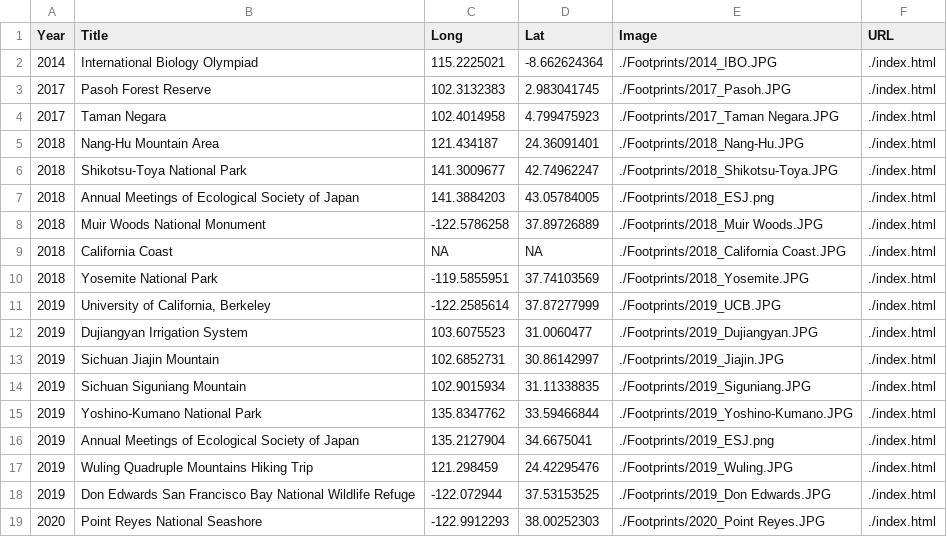
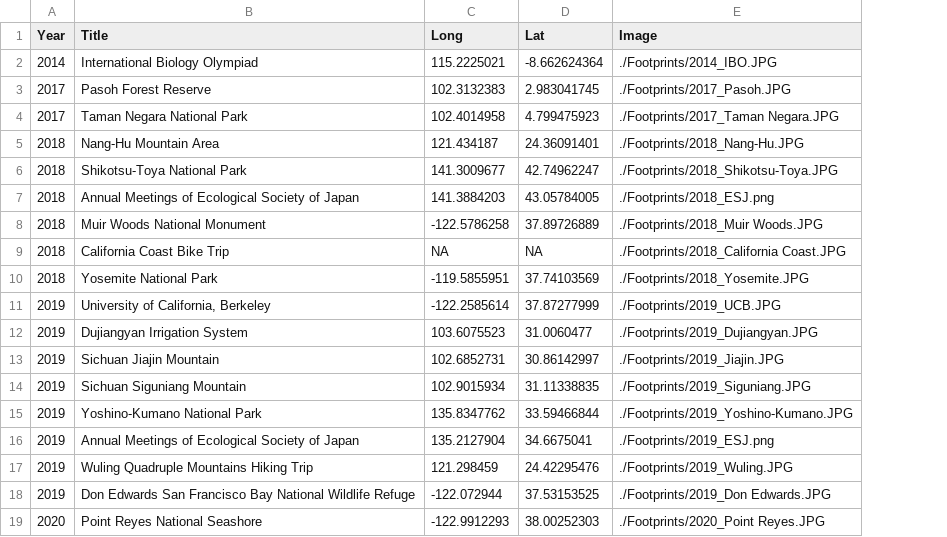
Before and after one commit to GenChangHSU/GenChangHSU.github.io, a CSV file: Footprints/Footprints.csv, drawn as a sheet; the diff names each change by its address in the sheet, - before the commit and + after, or states it on an @@ line.

```diff
--- a/Footprints/Footprints.csv
+++ b/Footprints/Footprints.csv
-column F (URL), rows 2-19: all ./index.html
-B4 (Title): Taman Negara
+B4 (Title): Taman Negara National Park
-B9 (Title): California Coast
+B9 (Title): California Coast Bike Trip
```
Also changed, not shown: 24 other files.
